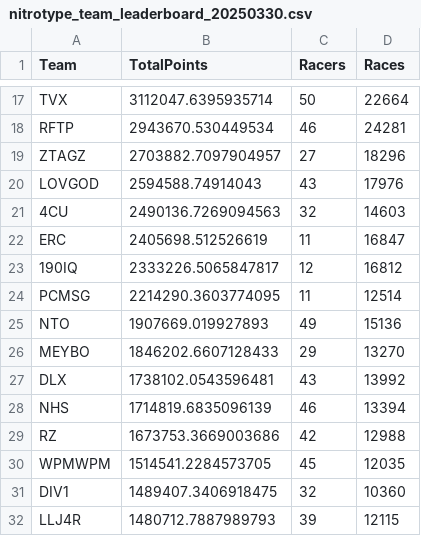
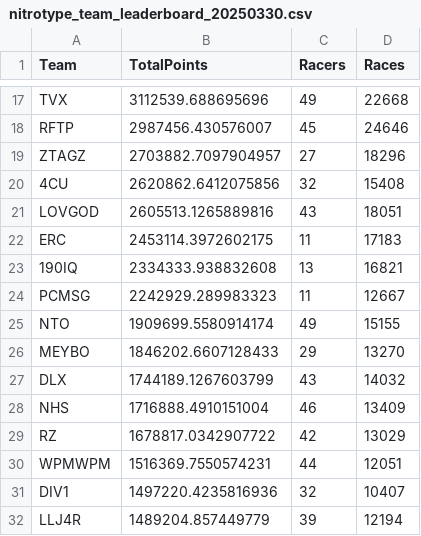
Before and after one commit to theoneitrox/nitrotypelb, a CSV file: csv_archive/nitrotype_team_leaderboard_20250330.csv, drawn as a sheet; only a part is shown, gaps mark what is left out; removed rows and columns are numbered as before the commit, all else as after; the diff covers the shown part only; the diff names each change by its address in the sheet, - before the commit and + after, or states it on an @@ line.

```diff
--- a/csv_archive/nitrotype_team_leaderboard_20250330.csv
+++ b/csv_archive/nitrotype_team_leaderboard_20250330.csv
-B17 (TotalPoints): 3112047.6395935714
+B17 (TotalPoints): 3112539.688695696
-C17 (Racers): 50
+C17 (Racers): 49
-D17 (Races): 22664
+D17 (Races): 22668
-B18 (TotalPoints): 2943670.530449534
+B18 (TotalPoints): 2987456.430576007
-C18 (Racers): 46
+C18 (Racers): 45
-D18 (Races): 24281
+D18 (Races): 24646
-row 20: LOVGOD | 2594588.74914043 | 43 | 17976
-B20 (TotalPoints): 2490136.7269094563
+B20 (TotalPoints): 2620862.6412075856
-D20 (Races): 14603
+D20 (Races): 15408
+row 21: LOVGOD | 2605513.1265889816 | 43 | 18051
-B22 (TotalPoints): 2405698.512526619
+B22 (TotalPoints): 2453114.3972602175
-D22 (Races): 16847
+D22 (Races): 17183
-B23 (TotalPoints): 2333226.5065847817
+B23 (TotalPoints): 2334333.938832608
-C23 (Racers): 12
+C23 (Racers): 13
-D23 (Races): 16812
+D23 (Races): 16821
-B24 (TotalPoints): 2214290.3603774095
+B24 (TotalPoints): 2242929.289983323
-D24 (Races): 12514
+D24 (Races): 12667
-B25 (TotalPoints): 1907669.019927893
+B25 (TotalPoints): 1909699.5580914174
-D25 (Races): 15136
+D25 (Races): 15155
-B27 (TotalPoints): 1738102.0543596481
+B27 (TotalPoints): 1744189.1267603799
-D27 (Races): 13992
+D27 (Races): 14032
-B28 (TotalPoints): 1714819.6835096139
+B28 (TotalPoints): 1716888.4910151004
-D28 (Races): 13394
+D28 (Races): 13409
-B29 (TotalPoints): 1673753.3669003686
+B29 (TotalPoints): 1678817.0342907722
-D29 (Races): 12988
+D29 (Races): 13029
-B30 (TotalPoints): 1514541.2284573705
+B30 (TotalPoints): 1516369.7550574231
-C30 (Racers): 45
+C30 (Racers): 44
-D30 (Races): 12035
+D30 (Races): 12051
-B31 (TotalPoints): 1489407.3406918475
+B31 (TotalPoints): 1497220.4235816936
-D31 (Races): 10360
+D31 (Races): 10407
-B32 (TotalPoints): 1480712.7887989793
+B32 (TotalPoints): 1489204.857449779
-D32 (Races): 12115
+D32 (Races): 12194
```
Also changed, not shown: 4 added rows, 4 removed rows and 87 edited cells elsewhere in this file, csv_archive/nitrotype_season_leaderboard_20250330.csv, 1 other file.
